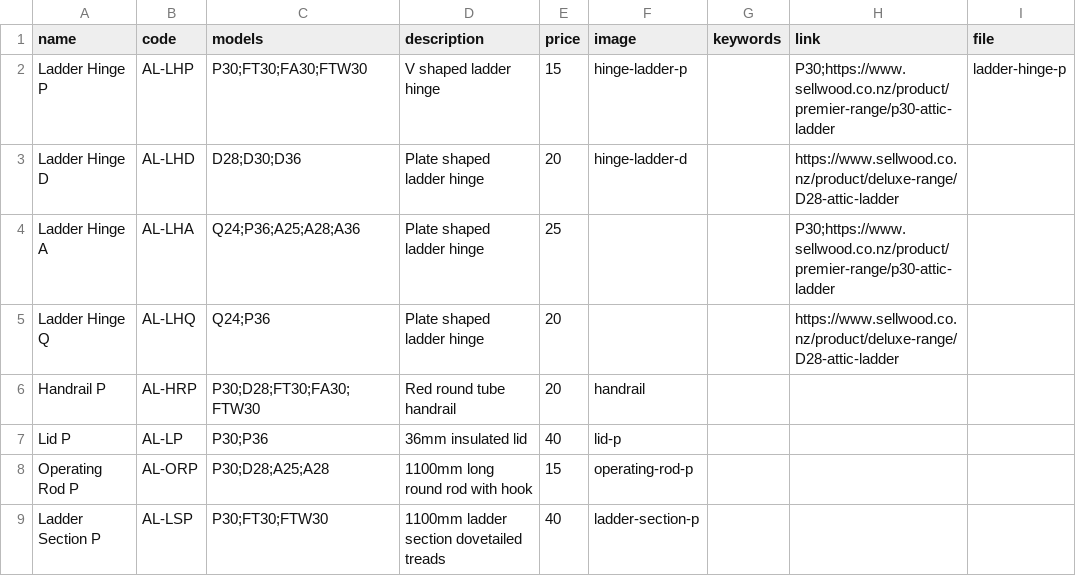
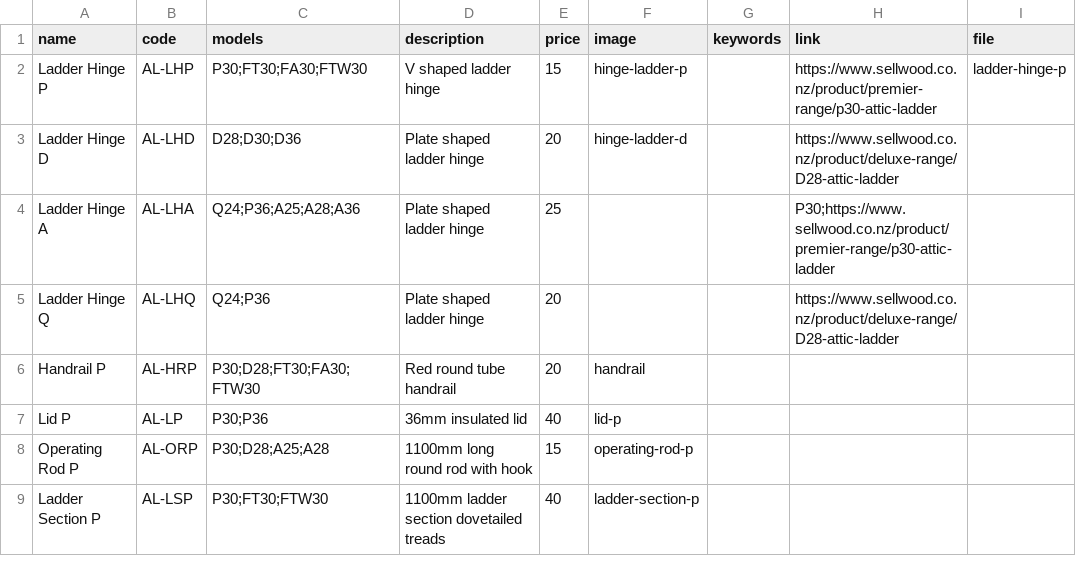
Before and after one commit to Sellwoodnz/Sellwood, a CSV file: parts.csv, drawn as a sheet.

```diff
--- a/parts.csv
+++ b/parts.csv
@@ -1,3 +1,3 @@
 name,code,models,description,price,image,keywords,link,file
-Ladder Hinge P,AL-LHP,P30;FT30;FA30;FTW30,V shaped ladder hinge,15,hinge-ladder-p,,P30;https://www.sellwood.co.nz/product/premier-range/p30-attic-ladder,ladder-hinge-p
+Ladder Hinge P,AL-LHP,P30;FT30;FA30;FTW30,V shaped ladder hinge,15,hinge-ladder-p,,https://www.sellwood.co.nz/product/premier-range/p30-attic-ladder,ladder-hinge-p
 Ladder Hinge D,AL-LHD,D28;D30;D36,Plate shaped ladder hinge,20,hinge-ladder-d,,https://www.sellwood.co.nz/product/deluxe-range/D28-attic-ladder
```
Also changed, not shown: 1 other file.
